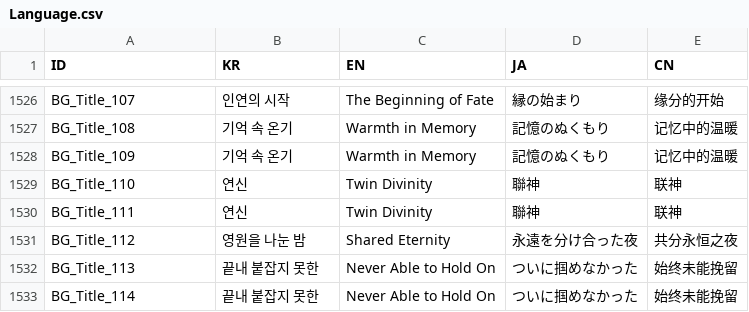
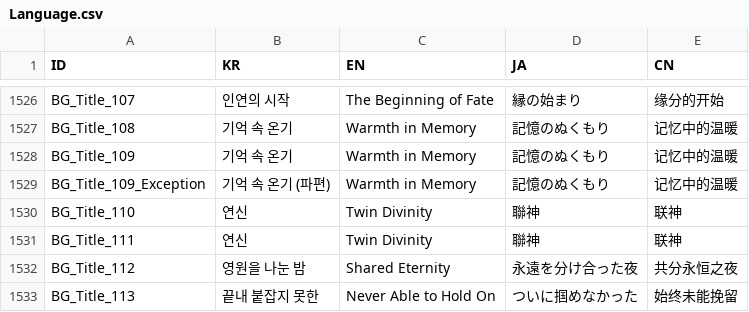
Before and after one commit to divecatmaster/Project_God, a CSV file: Assets/Resources/CSV/Language.csv, drawn as a sheet; only a part is shown, gaps mark what is left out; the shorter side is filled out with more unchanged rows; the diff names each change by its address in the sheet, - before the commit and + after, or states it on an @@ line.

```diff
--- a/Assets/Resources/CSV/Language.csv
+++ b/Assets/Resources/CSV/Language.csv
+row 1529: BG_Title_109_Exception | 기억 속 온기 (파편) | Warmth in Memory | 記憶のぬくもり | 记忆中的温暖
```
Also changed, not shown: Assets/Resources/CSV/Gallery.csv, Assets/Resources/CSV/Story.csv, 17 other files.
